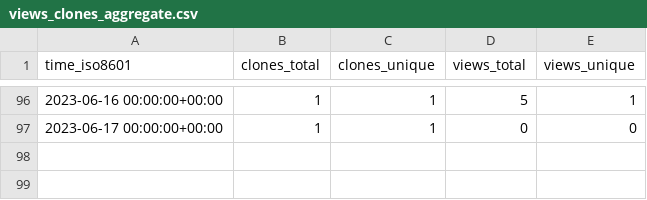
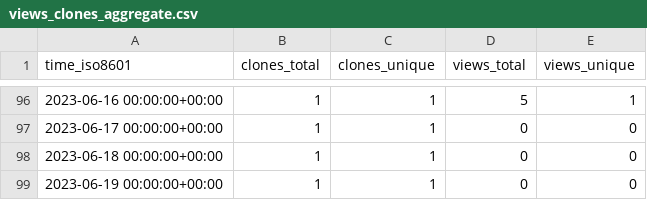
Before and after one commit to abhinav12k/Drunkyard, a CSV file: abhinav12k/Drunkyard/ghrs-data/views_clones_aggregate.csv, drawn as a sheet; only a part is shown, gaps mark what is left out.

```diff
--- a/abhinav12k/Drunkyard/ghrs-data/views_clones_aggregate.csv
+++ b/abhinav12k/Drunkyard/ghrs-data/views_clones_aggregate.csv
@@ -97 +97,3 @@ time_iso8601,clones_total,clones_unique,views_total,views_unique
 2023-06-17 00:00:00+00:00,1,1,0,0
+2023-06-18 00:00:00+00:00,1,1,0,0
+2023-06-19 00:00:00+00:00,1,1,0,0
```
Also changed, not shown: 1 other file.
